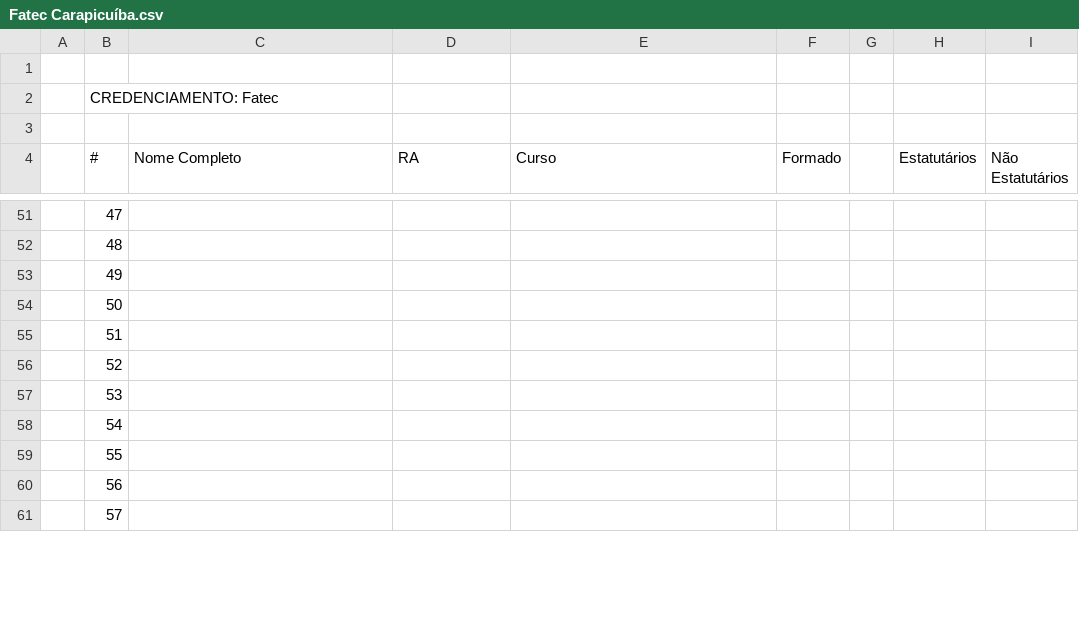
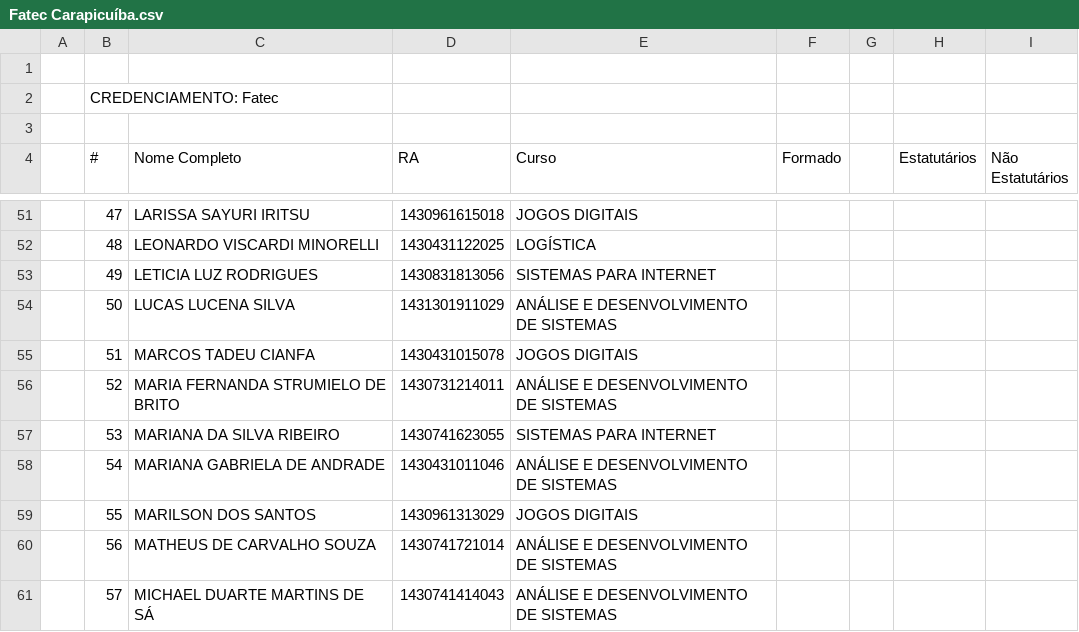
Before and after one commit to danilo-valente/intercomp-credenciamento, a CSV file: registrations/Fatec Carapicuíba.csv, drawn as a sheet; only a part is shown, gaps mark what is left out; the diff covers the shown part only.

```diff
--- a/registrations/Fatec Carapicuíba.csv
+++ b/registrations/Fatec Carapicuíba.csv
@@ -51,11 +51,11 @@
-,47,,,,,,,
-,48,,,,,,,
-,49,,,,,,,
-,50,,,,,,,
-,51,,,,,,,
-,52,,,,,,,
-,53,,,,,,,
-,54,,,,,,,
-,55,,,,,,,
-,56,,,,,,,
-,57,,,,,,,
+,47,LARISSA SAYURI IRITSU,1430961615018,JOGOS DIGITAIS,,,,
+,48,LEONARDO VISCARDI MINORELLI,1430431122025,LOGÍSTICA,,,,
+,49,LETICIA LUZ RODRIGUES,1430831813056,SISTEMAS PARA INTERNET,,,,
+,50,LUCAS LUCENA SILVA,1431301911029,ANÁLISE E DESENVOLVIMENTO DE SISTEMAS,,,,
+,51,MARCOS TADEU CIANFA,1430431015078,JOGOS DIGITAIS,,,,
+,52,MARIA FERNANDA STRUMIELO DE BRITO,1430731214011,ANÁLISE E DESENVOLVIMENTO DE SISTEMAS,,,,
+,53,MARIANA DA SILVA RIBEIRO,1430741623055,SISTEMAS PARA INTERNET,,,,
+,54,MARIANA GABRIELA DE ANDRADE,1430431011046,ANÁLISE E DESENVOLVIMENTO DE SISTEMAS,,,,
+,55,MARILSON DOS SANTOS,1430961313029,JOGOS DIGITAIS,,,,
+,56,MATHEUS DE CARVALHO SOUZA,1430741721014,ANÁLISE E DESENVOLVIMENTO DE SISTEMAS,,,,
+,57,MICHAEL DUARTE MARTINS DE SÁ,1430741414043,ANÁLISE E DESENVOLVIMENTO DE SISTEMAS,,,,
```
Also changed, not shown: 86 edited cells elsewhere in this file, 1 other file.
